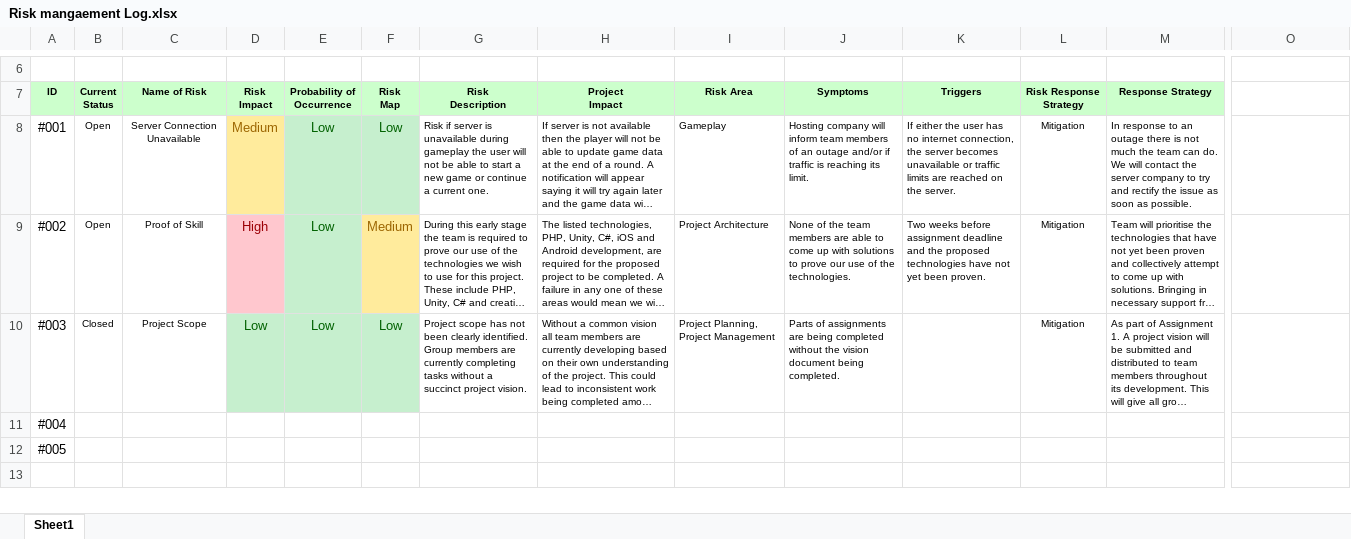
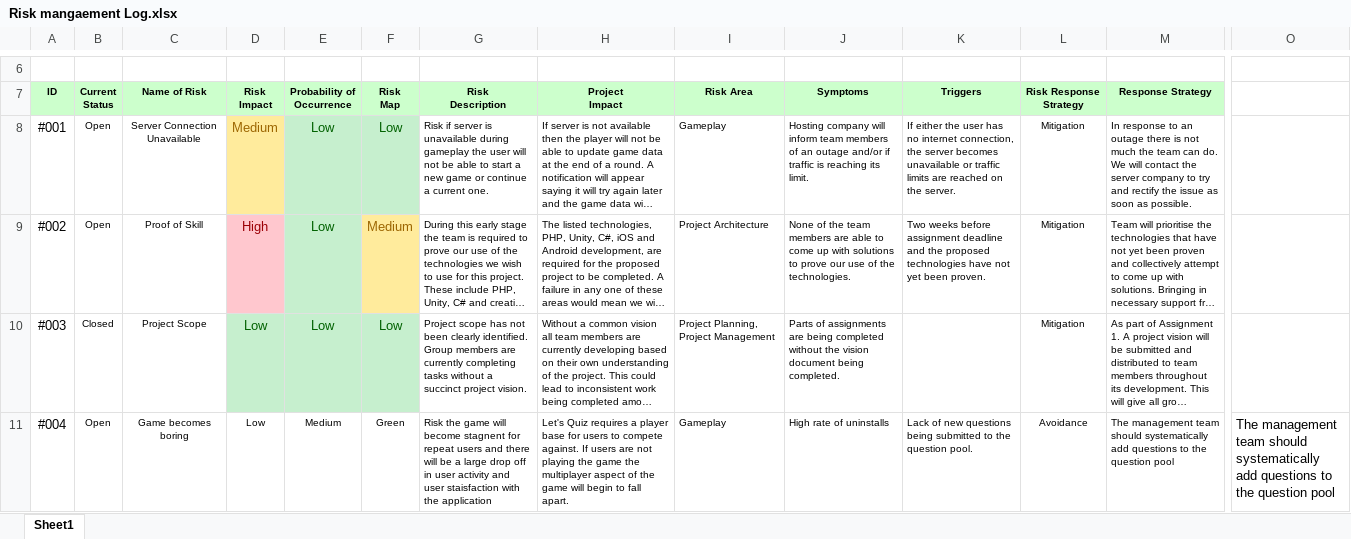
Before and after one commit to coldog86/Development-Project, an Excel workbook: Documentation/Risk mangaement Log.xlsx, sheet Sheet1, drawn as a sheet; only a part is shown, gaps mark what is left out; long unchanged cells end in …; values as stored, in another font and other column widths than the file's, no borders; conditional formats not drawn; removed rows and columns are numbered as before the commit, all else as after; rows hold the shown columns only; the diff covers the shown part only; the diff names each change by its address in the sheet, - before the commit and + after, or states it on an @@ line.

Commit message:
Updated risk list to include game related risks

```diff
--- a/Documentation/Risk mangaement Log.xlsx (sheet Sheet1)
+++ b/Documentation/Risk mangaement Log.xlsx (sheet Sheet1)
-row 11: #004
-row 12: #005
-row 11: (empty)
+row 11: #004 | Open | Game becomes boring | Low | Medium | Green | Risk the game will become stagnent for repeat users and there will be a large drop off in user activity and user staisfaction with the application | Let's Quiz requires a player base for users to compete against. If users are not playing the game the multiplayer aspect of the game will begin to fall apart. | Gameplay | High rate of uninstalls | Lack of new questions being submitted to the question pool. | Avoidance | The management team should systematically add questions to the question pool | The management team should systematically add questions to the question pool
```
Also changed, not shown: 2 added rows elsewhere in this sheet.
